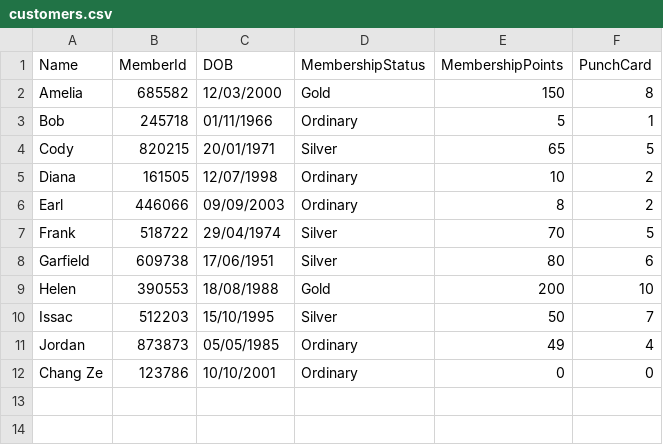
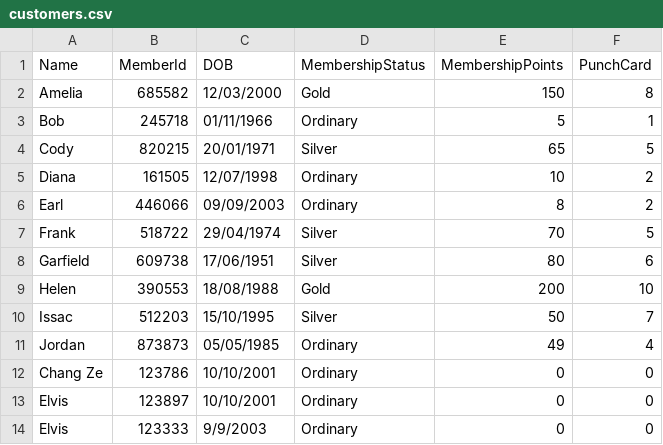
Before and after one commit to changze2/PRG2_Assignment, a CSV file: Assignment1_ChangZe_Elvis/customers.csv, drawn as a sheet.

```diff
--- a/Assignment1_ChangZe_Elvis/customers.csv
+++ b/Assignment1_ChangZe_Elvis/customers.csv
@@ -12 +12,3 @@ Jordan,873873,05/05/1985,Ordinary,49,4
 Chang Ze,123786,10/10/2001,Ordinary,0,0
+Elvis,123897,10/10/2001,Ordinary,0,0
+Elvis,123333,9/9/2003,Ordinary,0,0
```
Also changed, not shown: 3 other files.
